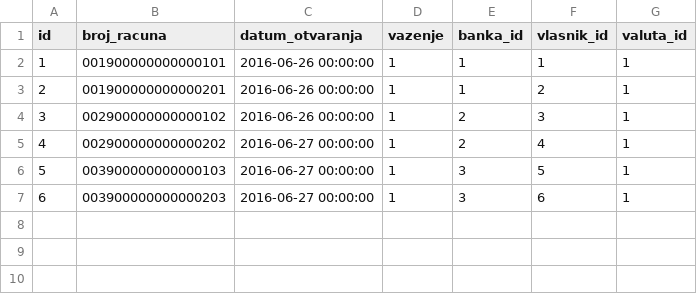
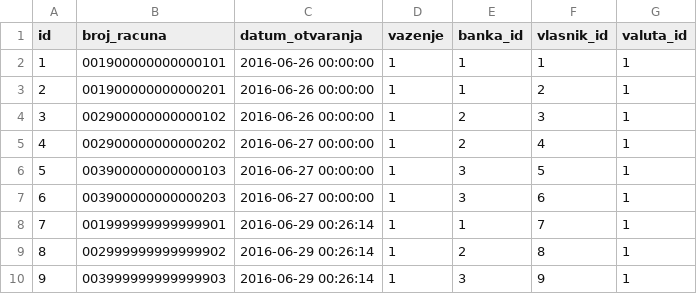
Before and after one commit to alohaaloha/generated-app, a CSV file: src/main/resources/config/liquibase/racun_pravnog_licas.csv, drawn as a sheet; the diff names each change by its address in the sheet, - before the commit and + after, or states it on an @@ line.

```diff
--- a/src/main/resources/config/liquibase/racun_pravnog_licas.csv
+++ b/src/main/resources/config/liquibase/racun_pravnog_licas.csv
+row 8: 7 | 001999999999999901 | 2016-06-29 00:26:14 | 1 | 1 | 7 | 1
+row 9: 8 | 002999999999999902 | 2016-06-29 00:26:14 | 1 | 2 | 8 | 1
+row 10: 9 | 003999999999999903 | 2016-06-29 00:26:14 | 1 | 3 | 9 | 1
```
Also changed, not shown: src/main/resources/config/liquibase/klijents.csv, 26 other files.
